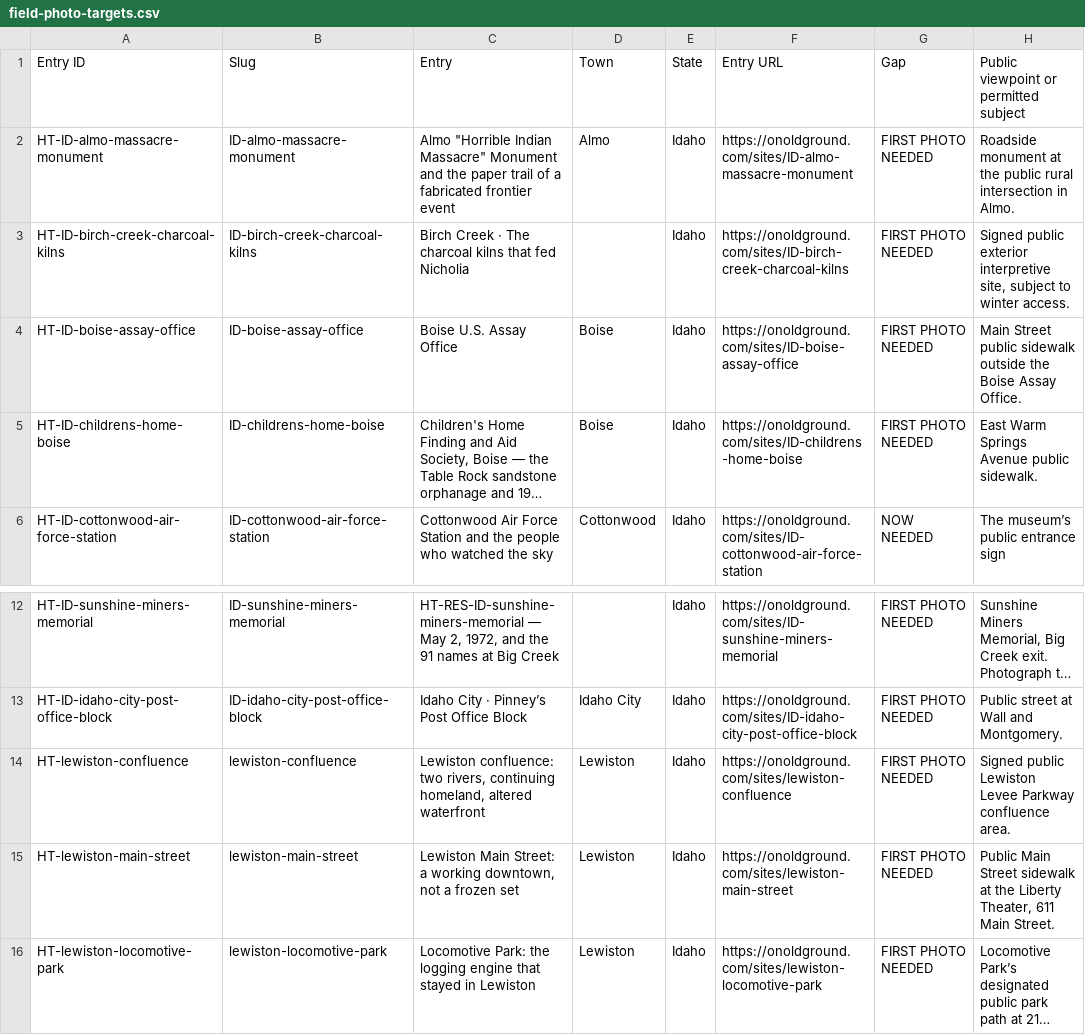
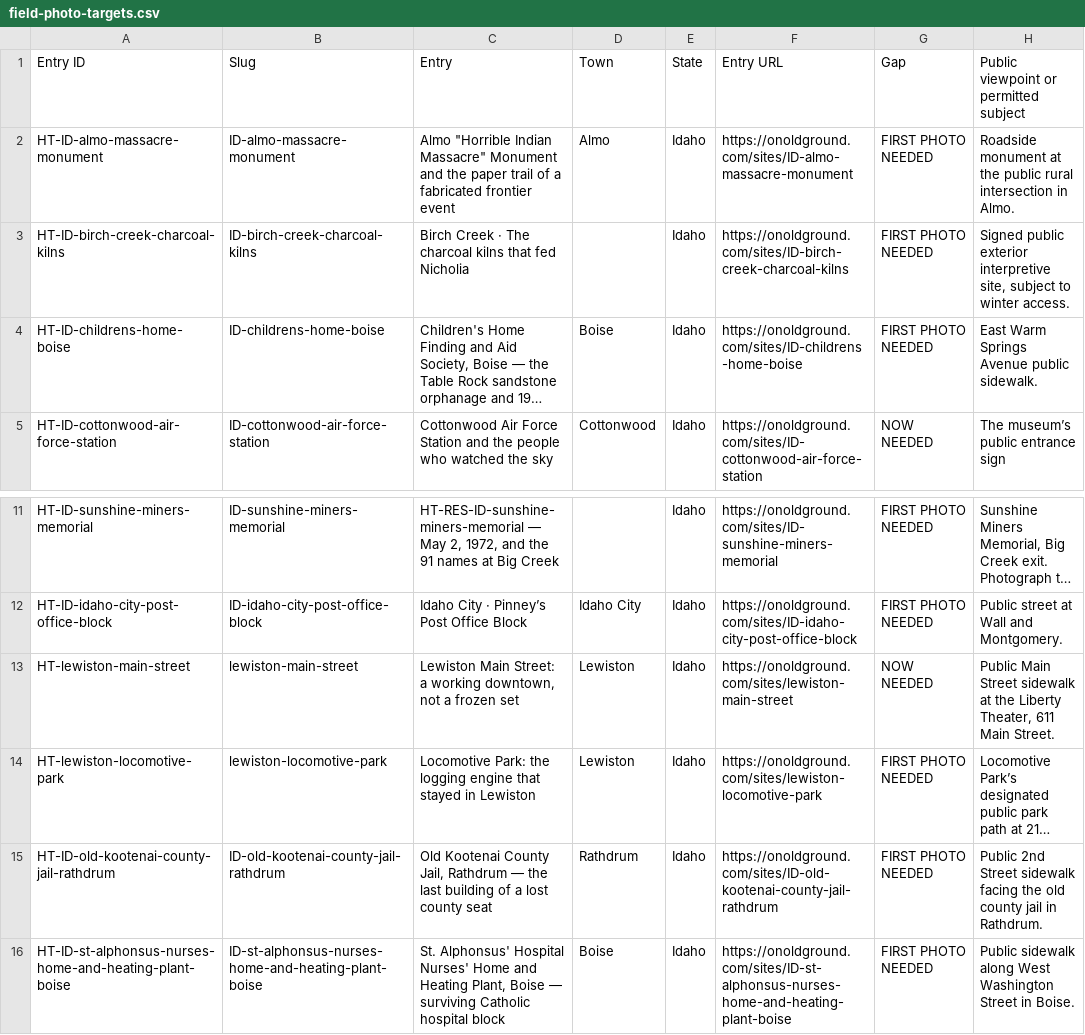
Before and after one commit to bcfd108-ui/History-travil, a CSV file: app/public/desk/field-photo-targets.csv, drawn as a sheet; only a part is shown, gaps mark what is left out; the shorter side is filled out with more unchanged rows; long unchanged cells end in …; removed rows and columns are numbered as before the commit, all else as after; the diff names each change by its address in the sheet, - before the commit and + after, or states it on an @@ line.

```diff
--- a/app/public/desk/field-photo-targets.csv
+++ b/app/public/desk/field-photo-targets.csv
-row 4: HT-ID-boise-assay-office | ID-boise-assay-office | Boise U.S. Assay Office | Boise | Idaho | https://onoldground.com/sites/ID-boise-assay-office | FIRST PHOTO NEEDED | Main Street public sidewalk outside the Boise Assay Office.
-row 14: HT-lewiston-confluence | lewiston-confluence | Lewiston confluence: two rivers, continuing homeland, altered waterfront | Lewiston | Idaho | https://onoldground.com/sites/lewiston-confluence | FIRST PHOTO NEEDED | Signed public Lewiston Levee Parkway confluence area.
-G13 (Gap): FIRST PHOTO NEEDED
+G13 (Gap): NOW NEEDED
```
Also changed, not shown: app/public/desk/photo-gaps.csv, 17 other files.
